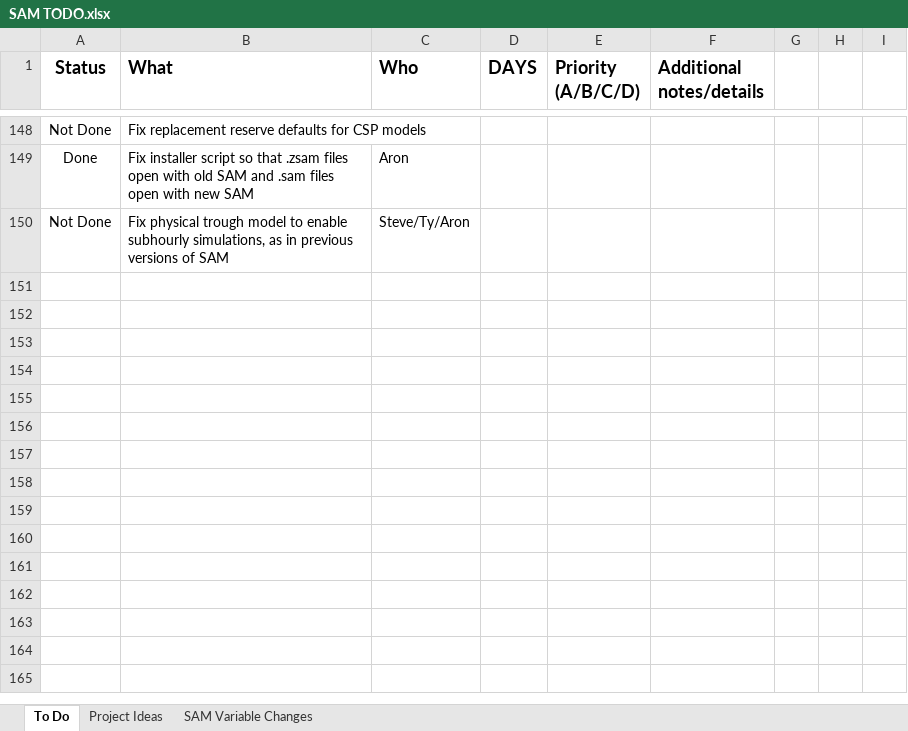
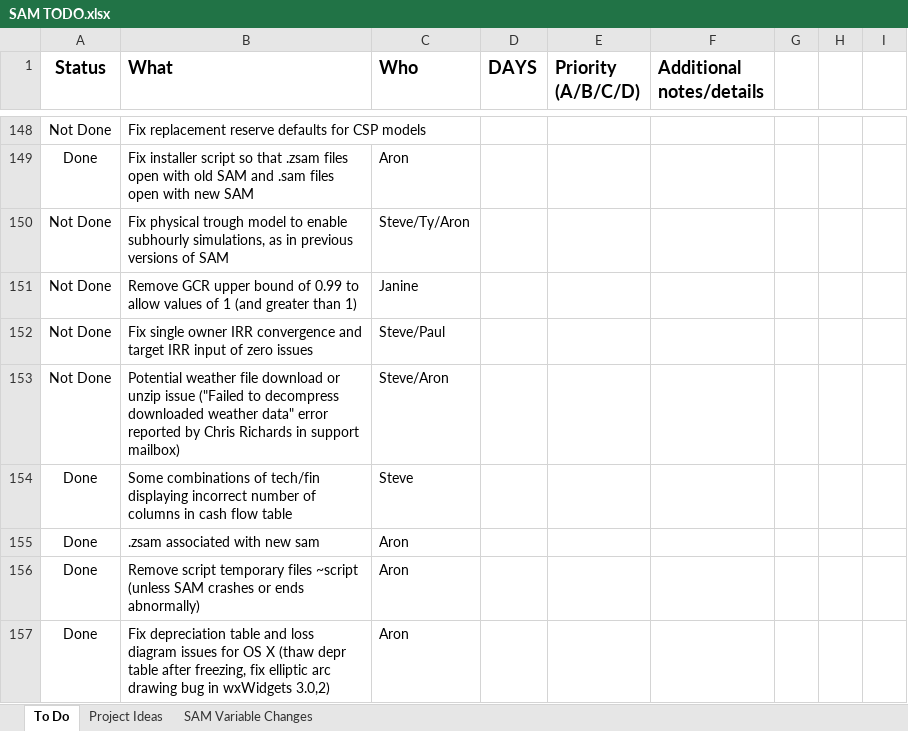
Before and after one commit to NREL/SAM, an Excel workbook: SAM TODO.xlsx, sheet To Do, drawn as a sheet; only a part is shown, gaps mark what is left out; values as stored, in another font and other column widths than the file's, no borders; conditional formats not drawn; the diff names each change by its address in the sheet, - before the commit and + after, or states it on an @@ line.

Commit message:
Update ToDo list

```diff
--- a/SAM TODO.xlsx (sheet To Do)
+++ b/SAM TODO.xlsx (sheet To Do)
+row 151: Not Done | Remove GCR upper bound of 0.99 to allow values of 1 (and greater than 1) | Janine
+row 152: Not Done | Fix single owner IRR convergence and target IRR input of zero issues | Steve/Paul
+row 153: Not Done | Potential weather file download or unzip issue ("Failed to decompress downloaded weather data" error reported by Chris Richards in support mailbox) | Steve/Aron
+row 154: Done | Some combinations of tech/fin displaying incorrect number of columns in cash flow table | Steve
+row 155: Done | .zsam associated with new sam | Aron
+row 156: Done | Remove script temporary files ~script (unless SAM crashes or ends abnormally) | Aron
+row 157: Done | Fix depreciation table and loss diagram issues for OS X (thaw depr table after freezing, fix elliptic arc drawing bug in wxWidgets 3.0,2) | Aron
```
